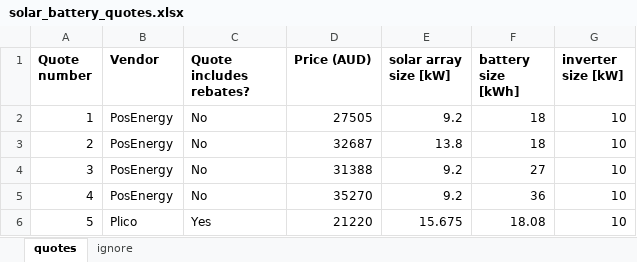
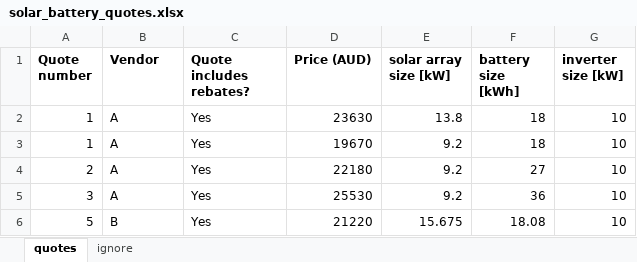
Before and after one commit to jonk510/my-solar-battery-comparison-tool, an Excel workbook: solar_battery_quotes.xlsx, sheet quotes, drawn as a sheet; values as stored, in another font and other column widths than the file's, no borders; charts and pictures not drawn; removed rows and columns are numbered as before the commit, all else as after; the diff names each change by its address in the sheet, - before the commit and + after, or states it on an @@ line.

```diff
--- a/solar_battery_quotes.xlsx (sheet quotes)
+++ b/solar_battery_quotes.xlsx (sheet quotes)
+row 2: 1 | A | Yes | 23630 | 13.8 | 18 | 10
-B3 (Vendor): PosEnergy
+B3 (Vendor): A
-C3 (Quote includes rebates?): No
+C3 (Quote includes rebates?): Yes
-D3 (Price (AUD)): 27505
+D3 (Price (AUD)): 19670
-row 3: 2 | PosEnergy | No | 32687 | 13.8 | 18 | 10
+row 4: 2 | A | Yes | 22180 | 9.2 | 27 | 10
-B5 (Vendor): PosEnergy
+B5 (Vendor): A
-C5 (Quote includes rebates?): No
+C5 (Quote includes rebates?): Yes
-D5 (Price (AUD)): 31388
+D5 (Price (AUD)): 25530
-F5 (battery size [kWh]): 27
+F5 (battery size [kWh]): 36
-row 5: 4 | PosEnergy | No | 35270 | 9.2 | 36 | 10
-B6 (Vendor): Plico
+B6 (Vendor): B
```
Also changed, not shown: charts or pictures.
